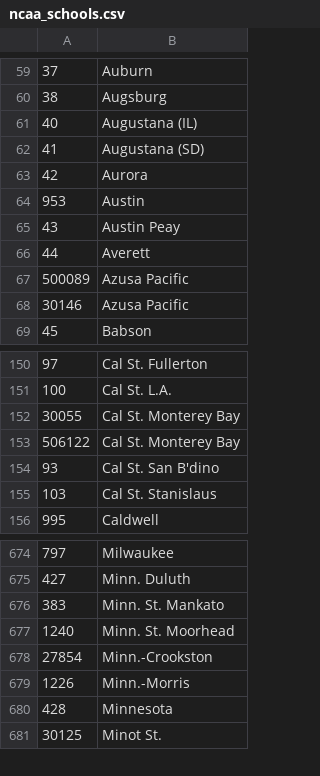
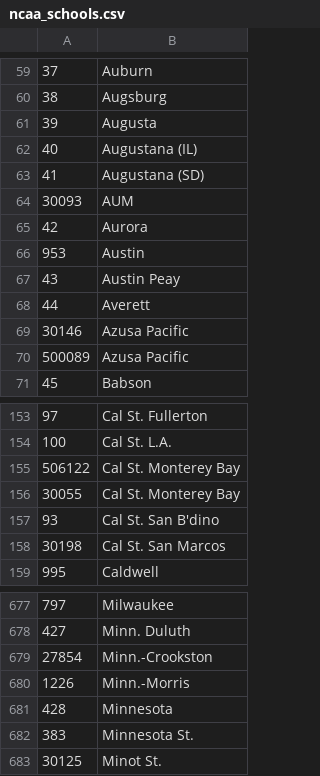
Before and after one commit to octonion/softball, a CSV file: ncaa/csv/ncaa_schools.csv, drawn as a sheet; only a part is shown, gaps mark what is left out; the diff covers the shown part only.

```diff
--- a/ncaa/csv/ncaa_schools.csv
+++ b/ncaa/csv/ncaa_schools.csv
@@ -60,4 +60,6 @@
 38,Augsburg
+39,Augusta
 40,Augustana (IL)
 41,Augustana (SD)
+30093,AUM
 42,Aurora
@@ -66,4 +68,4 @@
 44,Averett
+30146,Azusa Pacific
 500089,Azusa Pacific
-30146,Azusa Pacific
 45,Babson
@@ -151,6 +154,6 @@
 100,Cal St. L.A.
+506122,Cal St. Monterey Bay
 30055,Cal St. Monterey Bay
-506122,Cal St. Monterey Bay
 93,Cal St. San B'dino
-103,Cal St. Stanislaus
+30198,Cal St. San Marcos
 995,Caldwell
@@ -675,4 +678,2 @@
 427,Minn. Duluth
-383,Minn. St. Mankato
-1240,Minn. St. Moorhead
 27854,Minn.-Crookston
@@ -680,2 +681,3 @@
 428,Minnesota
+383,Minnesota St.
 30125,Minot St.
```
Also changed, not shown: 18 added rows, 11 removed rows, 6 moved rows and 1 edited cell elsewhere in this file, ncaa/csv/ncaa_records_mt_2015.csv, 28 other files.
